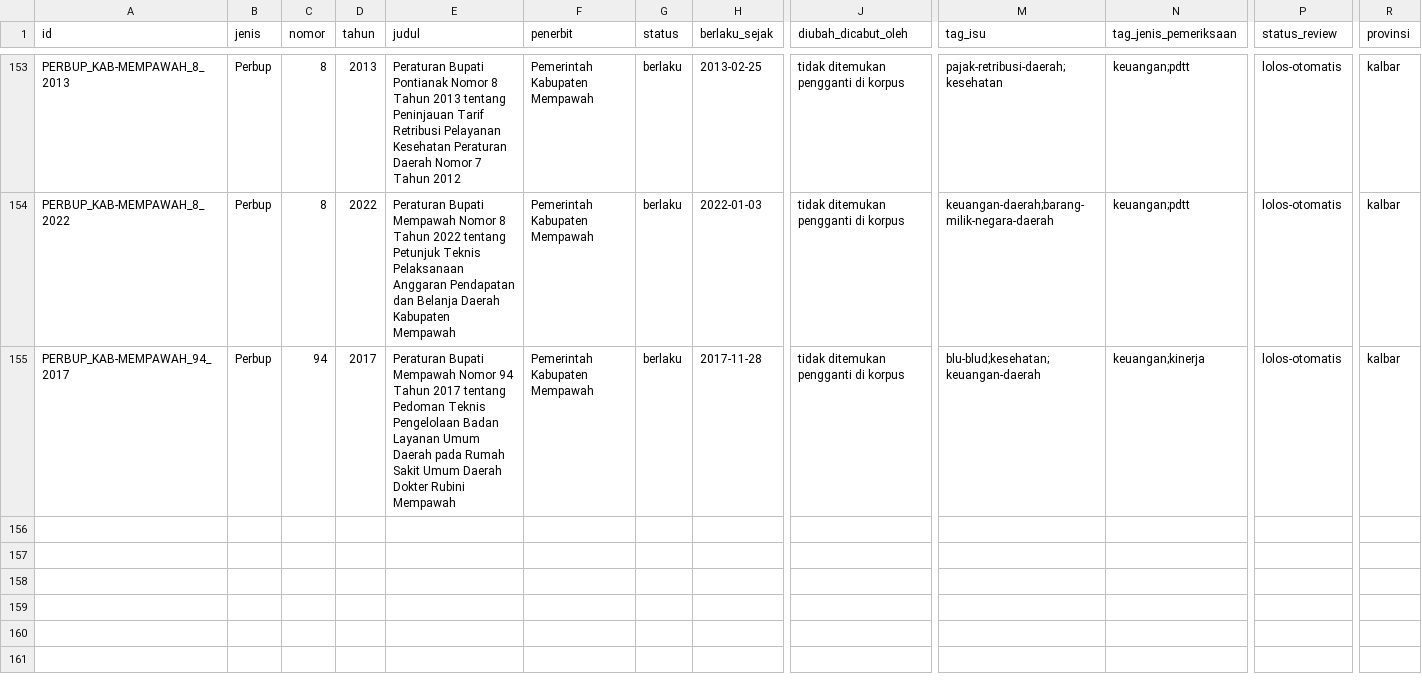
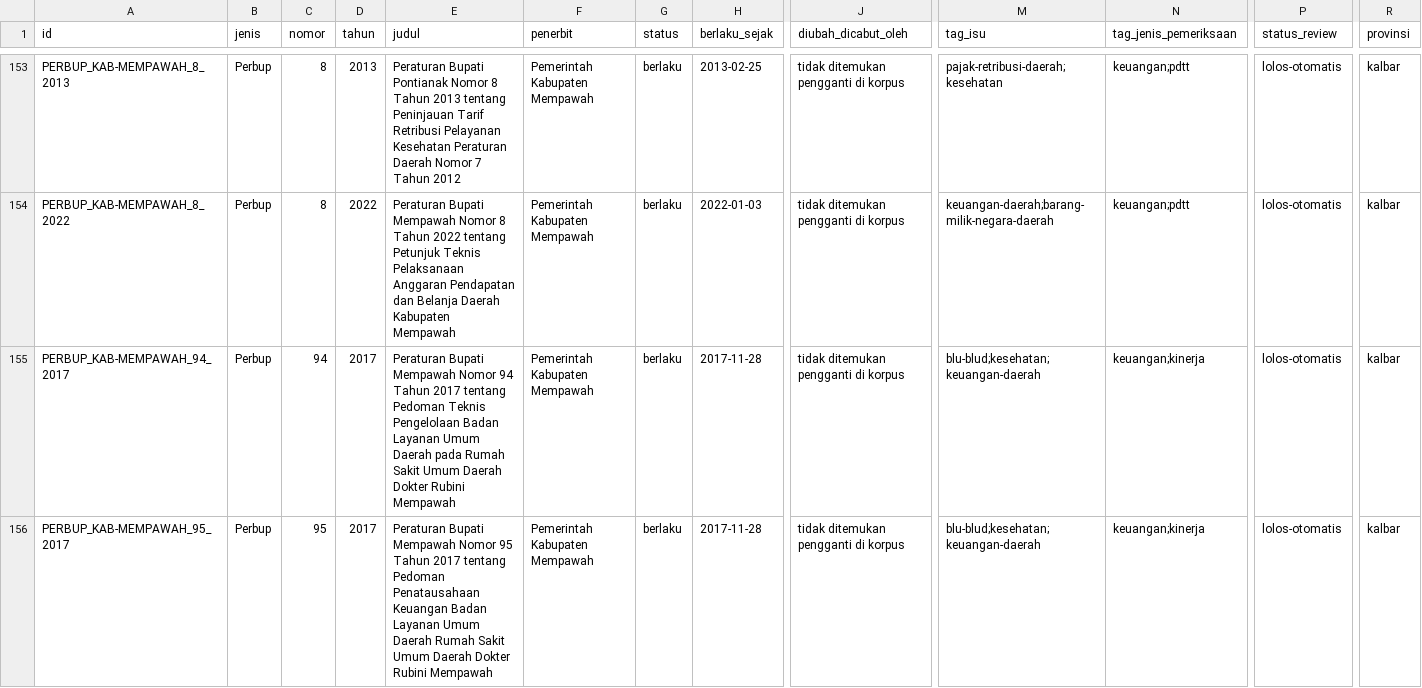
Before and after one commit to primaditra/korpus-daerah, a CSV file: katalog.csv, drawn as a sheet; only a part is shown, gaps mark what is left out; rows hold the shown columns only; the diff names each change by its address in the sheet, - before the commit and + after, or states it on an @@ line.

```diff
--- a/katalog.csv
+++ b/katalog.csv
+row 156: PERBUP_KAB-MEMPAWAH_95_2017 | Perbup | 95 | 2017 | Peraturan Bupati Mempawah Nomor 95 Tahun 2017 tentang Pedoman Penatausahaan Keuangan Badan Layanan Umum Daerah Rumah Sakit Umum Daerah Dokter Rubini Mempawah | Pemerintah Kabupaten Mempawah | berlaku | 2017-11-28 | tidak ditemukan pengganti di korpus | blu-blud;kesehatan;keuangan-daerah | keuangan;kinerja | lolos-otomatis | kalbar
```
Also changed, not shown: 1 other file.
